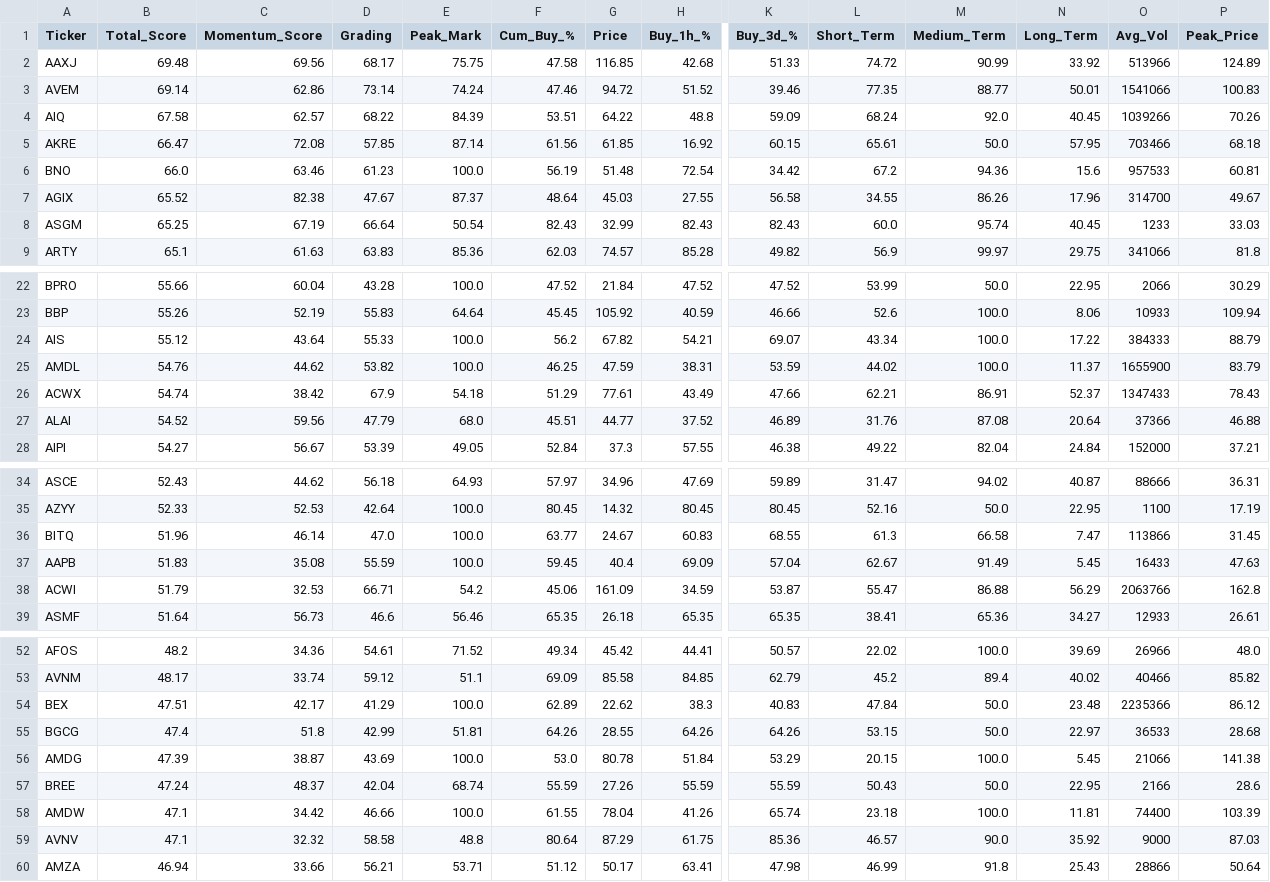
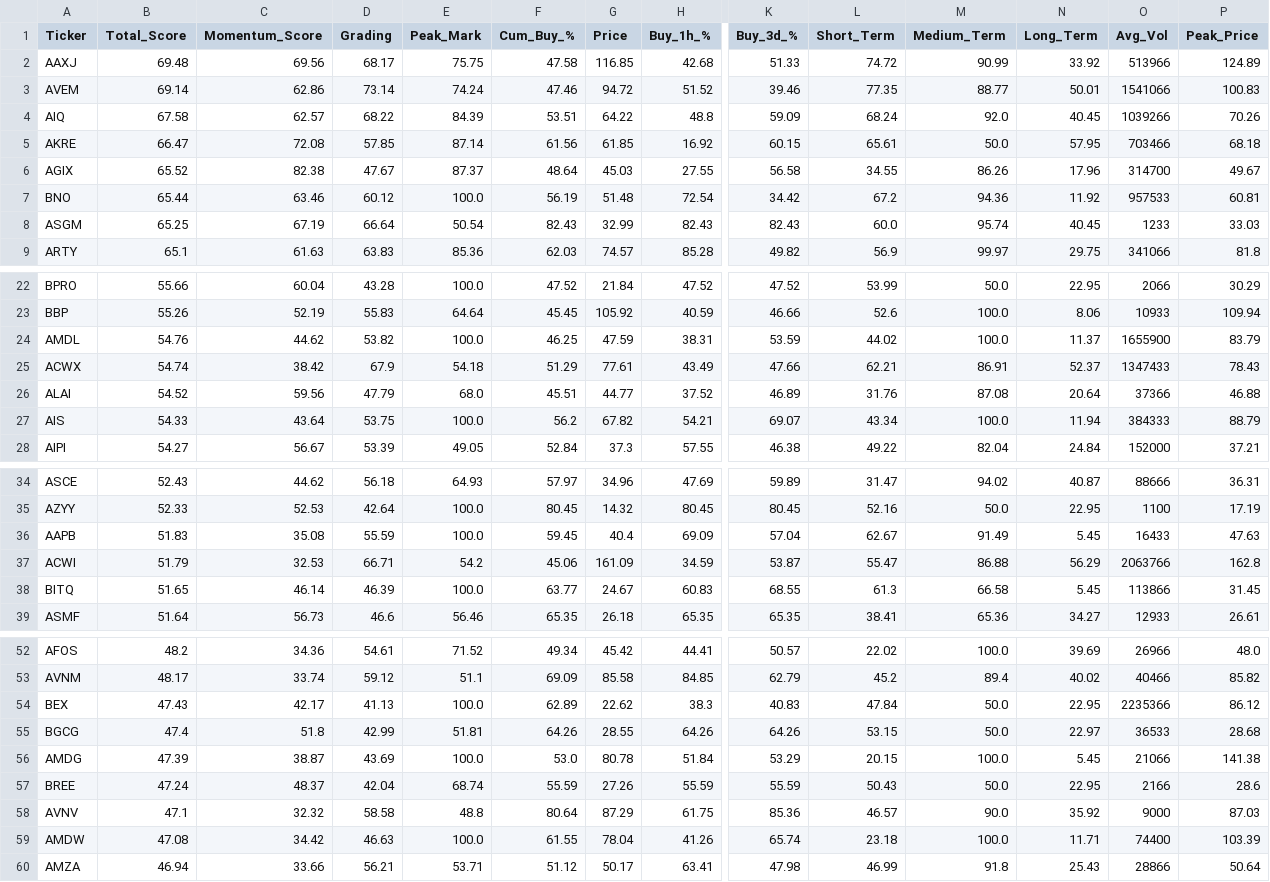
Before and after one commit to 1155125384/trading_all_day_long, a CSV file: etf_data.csv, drawn as a sheet; only a part is shown, gaps mark what is left out; removed rows and columns are numbered as before the commit, all else as after; rows hold the shown columns only; the diff covers the shown part only; the diff names each change by its address in the sheet, - before the commit and + after, or states it on an @@ line.

```diff
--- a/etf_data.csv
+++ b/etf_data.csv
-row 6: BNO | 66.0 | 63.46 | 61.23 | 100.0 | 56.19 | 51.48 | 72.54 | 34.42 | 67.2 | 94.36 | 15.6 | 957533 | 60.81
+row 7: BNO | 65.44 | 63.46 | 60.12 | 100.0 | 56.19 | 51.48 | 72.54 | 34.42 | 67.2 | 94.36 | 11.92 | 957533 | 60.81
-row 24: AIS | 55.12 | 43.64 | 55.33 | 100.0 | 56.2 | 67.82 | 54.21 | 69.07 | 43.34 | 100.0 | 17.22 | 384333 | 88.79
+row 27: AIS | 54.33 | 43.64 | 53.75 | 100.0 | 56.2 | 67.82 | 54.21 | 69.07 | 43.34 | 100.0 | 11.94 | 384333 | 88.79
-row 36: BITQ | 51.96 | 46.14 | 47.0 | 100.0 | 63.77 | 24.67 | 60.83 | 68.55 | 61.3 | 66.58 | 7.47 | 113866 | 31.45
+row 38: BITQ | 51.65 | 46.14 | 46.39 | 100.0 | 63.77 | 24.67 | 60.83 | 68.55 | 61.3 | 66.58 | 5.45 | 113866 | 31.45
-B54 (Total_Score): 47.51
+B54 (Total_Score): 47.43
-D54 (Grading): 41.29
+D54 (Grading): 41.13
-N54 (Long_Term): 23.48
+N54 (Long_Term): 22.95
-row 58: AMDW | 47.1 | 34.42 | 46.66 | 100.0 | 61.55 | 78.04 | 41.26 | 65.74 | 23.18 | 100.0 | 11.81 | 74400 | 103.39
+row 59: AMDW | 47.08 | 34.42 | 46.63 | 100.0 | 61.55 | 78.04 | 41.26 | 65.74 | 23.18 | 100.0 | 11.71 | 74400 | 103.39
```
Also changed, not shown: 3 edited cells elsewhere in this file.
